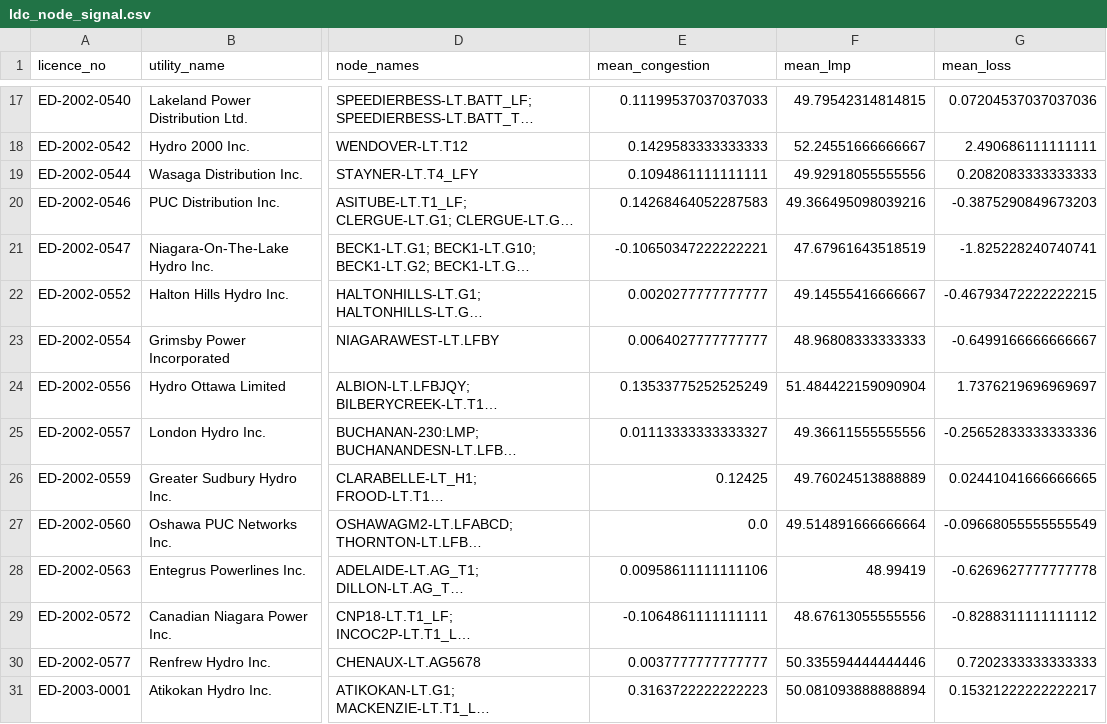
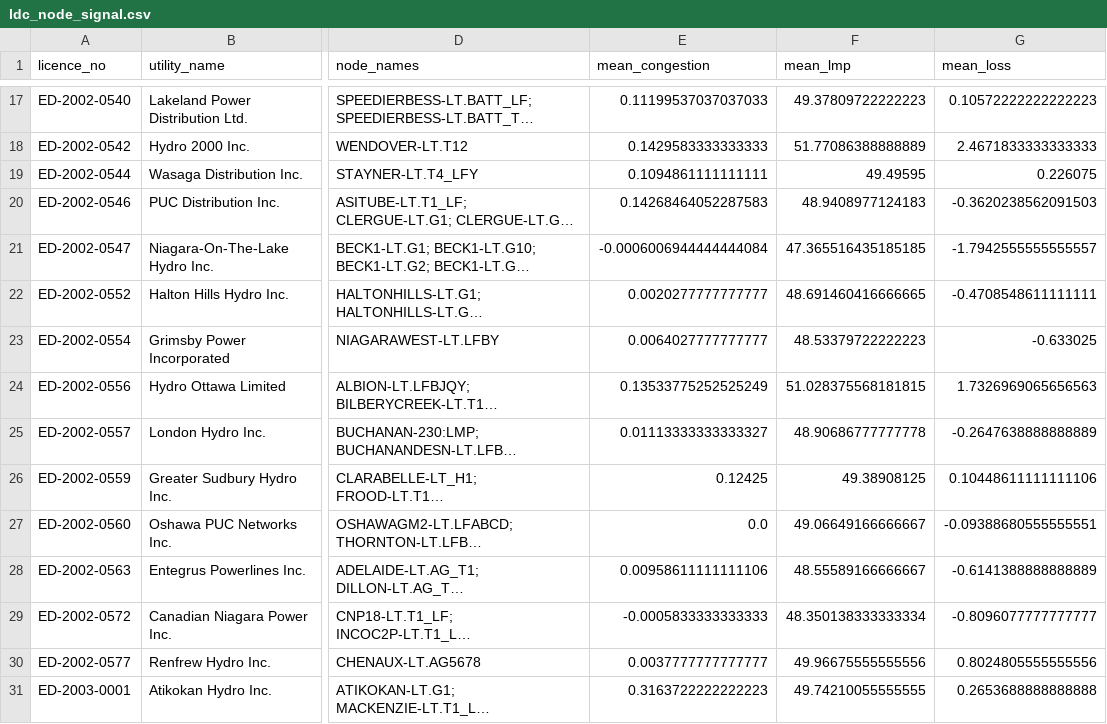
Before and after one commit to hrsslm/DER-monitor, a CSV file: data/processed/ldc_node_signal.csv, drawn as a sheet; only a part is shown, gaps mark what is left out; long unchanged cells end in …; the diff covers the shown part only; the diff names each change by its address in the sheet, - before the commit and + after, or states it on an @@ line.

```diff
--- a/data/processed/ldc_node_signal.csv
+++ b/data/processed/ldc_node_signal.csv
-F17 (mean_lmp): 49.79542314814815
+F17 (mean_lmp): 49.37809722222223
-G17 (mean_loss): 0.07204537037037036
+G17 (mean_loss): 0.10572222222222223
-F18 (mean_lmp): 52.24551666666667
+F18 (mean_lmp): 51.77086388888889
-G18 (mean_loss): 2.490686111111111
+G18 (mean_loss): 2.4671833333333333
-F19 (mean_lmp): 49.92918055555556
+F19 (mean_lmp): 49.49595
-G19 (mean_loss): 0.2082083333333333
+G19 (mean_loss): 0.226075
-F20 (mean_lmp): 49.366495098039216
+F20 (mean_lmp): 48.9408977124183
-G20 (mean_loss): -0.3875290849673203
+G20 (mean_loss): -0.3620238562091503
-E21 (mean_congestion): -0.10650347222222221
+E21 (mean_congestion): -0.0006006944444444084
-F21 (mean_lmp): 47.67961643518519
+F21 (mean_lmp): 47.365516435185185
-G21 (mean_loss): -1.825228240740741
+G21 (mean_loss): -1.7942555555555557
-F22 (mean_lmp): 49.14555416666667
+F22 (mean_lmp): 48.691460416666665
-G22 (mean_loss): -0.46793472222222215
+G22 (mean_loss): -0.4708548611111111
-F23 (mean_lmp): 48.96808333333333
+F23 (mean_lmp): 48.53379722222223
-G23 (mean_loss): -0.6499166666666667
+G23 (mean_loss): -0.633025
-F24 (mean_lmp): 51.484422159090904
+F24 (mean_lmp): 51.028375568181815
-G24 (mean_loss): 1.7376219696969697
+G24 (mean_loss): 1.7326969065656563
-F25 (mean_lmp): 49.36611555555556
+F25 (mean_lmp): 48.90686777777778
-G25 (mean_loss): -0.25652833333333336
+G25 (mean_loss): -0.2647638888888889
-F26 (mean_lmp): 49.76024513888889
+F26 (mean_lmp): 49.38908125
-G26 (mean_loss): 0.02441041666666665
+G26 (mean_loss): 0.10448611111111106
-F27 (mean_lmp): 49.514891666666664
+F27 (mean_lmp): 49.06649166666667
-G27 (mean_loss): -0.09668055555555549
+G27 (mean_loss): -0.09388680555555551
-F28 (mean_lmp): 48.99419
+F28 (mean_lmp): 48.55589166666667
-G28 (mean_loss): -0.6269627777777778
+G28 (mean_loss): -0.6141388888888889
-E29 (mean_congestion): -0.1064861111111111
+E29 (mean_congestion): -0.0005833333333333
-F29 (mean_lmp): 48.67613055555556
+F29 (mean_lmp): 48.350138333333334
-G29 (mean_loss): -0.8288311111111112
+G29 (mean_loss): -0.8096077777777777
-F30 (mean_lmp): 50.335594444444446
+F30 (mean_lmp): 49.96675555555556
-G30 (mean_loss): 0.7202333333333333
+G30 (mean_loss): 0.8024805555555556
-F31 (mean_lmp): 50.081093888888894
+F31 (mean_lmp): 49.74210055555555
-G31 (mean_loss): 0.15321222222222217
+G31 (mean_loss): 0.2653688888888888
```
Also changed, not shown: 95 edited cells elsewhere in this file, data/processed/node_congestion_30d.csv, data/processed/qa_log.csv, 4 other files.
